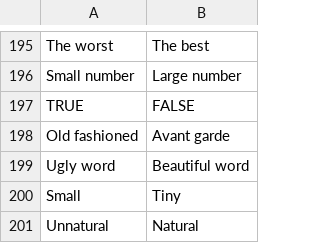
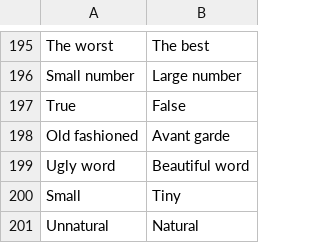
Before and after one commit to dansarno/wavelength-game, a CSV file: pairs.csv, drawn as a sheet; only a part is shown, gaps mark what is left out; removed rows and columns are numbered as before the commit, all else as after; the diff names each change by its address in the sheet, - before the commit and + after, or states it on an @@ line.

```diff
--- a/pairs.csv
+++ b/pairs.csv
-row 197: TRUE | FALSE
+row 197: True | False
```
Also changed, not shown: 5 other files.
